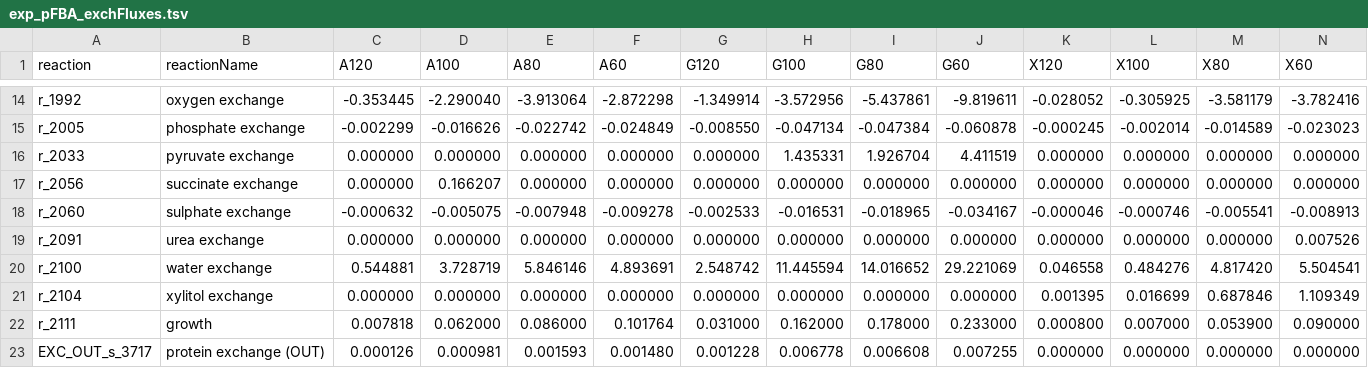
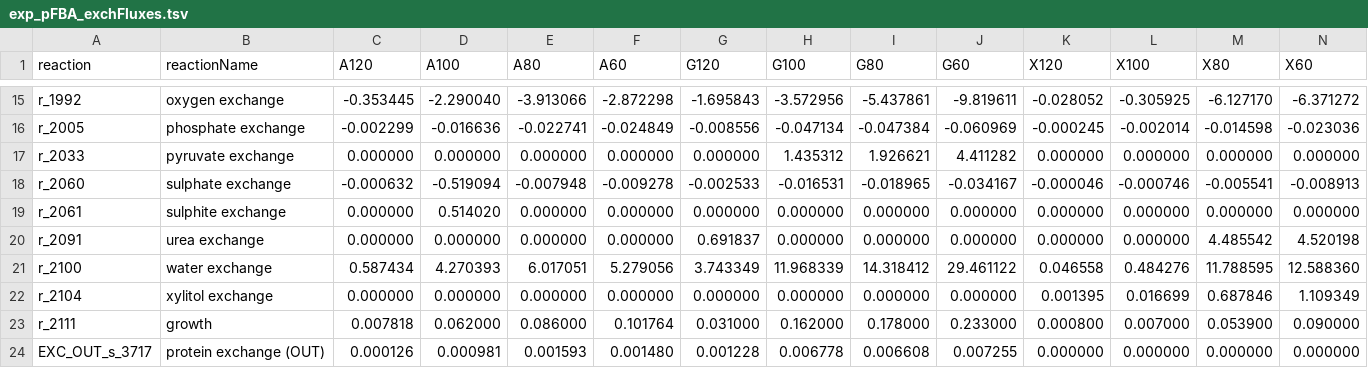
Before and after one commit to SysBioChalmers/rhto-GEM, a TSV file: ComplementaryData/Lopes2019/exp_pFBA_exchFluxes.tsv, drawn as a sheet; only a part is shown, gaps mark what is left out; removed rows and columns are numbered as before the commit, all else as after; the diff covers the shown part only; the diff names each change by its address in the sheet, - before the commit and + after, or states it on an @@ line.

```diff
--- a/ComplementaryData/Lopes2019/exp_pFBA_exchFluxes.tsv
+++ b/ComplementaryData/Lopes2019/exp_pFBA_exchFluxes.tsv
-E15 (A80): -3.913064
+E15 (A80): -3.913066
-G15 (G120): -1.349914
+G15 (G120): -1.695843
-M15 (X80): -3.581179
+M15 (X80): -6.127170
-N15 (X60): -3.782416
+N15 (X60): -6.371272
-D16 (A100): -0.016626
+D16 (A100): -0.016636
-E16 (A80): -0.022742
+E16 (A80): -0.022741
-G16 (G120): -0.008550
+G16 (G120): -0.008556
-J16 (G60): -0.060878
+J16 (G60): -0.060969
-M16 (X80): -0.014589
+M16 (X80): -0.014598
-N16 (X60): -0.023023
+N16 (X60): -0.023036
-H17 (G100): 1.435331
+H17 (G100): 1.435312
-I17 (G80): 1.926704
+I17 (G80): 1.926621
-J17 (G60): 4.411519
+J17 (G60): 4.411282
-row 17: r_2056 | succinate exchange | 0.000000 | 0.166207 | 0.000000 | 0.000000 | 0.000000 | 0.000000 | 0.000000 | 0.000000 | 0.000000 | 0.000000 | 0.000000 | 0.000000
-D18 (A100): -0.005075
+D18 (A100): -0.519094
+row 19: r_2061 | sulphite exchange | 0.000000 | 0.514020 | 0.000000 | 0.000000 | 0.000000 | 0.000000 | 0.000000 | 0.000000 | 0.000000 | 0.000000 | 0.000000 | 0.000000
-G20 (G120): 0.000000
+G20 (G120): 0.691837
-M20 (X80): 0.000000
+M20 (X80): 4.485542
-N20 (X60): 0.007526
+N20 (X60): 4.520198
-C21 (A120): 0.544881
+C21 (A120): 0.587434
-D21 (A100): 3.728719
+D21 (A100): 4.270393
-E21 (A80): 5.846146
+E21 (A80): 6.017051
-F21 (A60): 4.893691
+F21 (A60): 5.279056
-G21 (G120): 2.548742
+G21 (G120): 3.743349
-H21 (G100): 11.445594
+H21 (G100): 11.968339
-I21 (G80): 14.016652
+I21 (G80): 14.318412
-J21 (G60): 29.221069
+J21 (G60): 29.461122
-M21 (X80): 4.817420
+M21 (X80): 11.788595
-N21 (X60): 5.504541
+N21 (X60): 12.588360
```
Also changed, not shown: 1 added row and 40 edited cells elsewhere in this file, ComplementaryData/Lopes2019/exp_randSampl_NADH_productionFluxes.tsv, ComplementaryData/Lopes2019/exp_randSampl_NADPH_productionFluxes.tsv, 15 other files.
